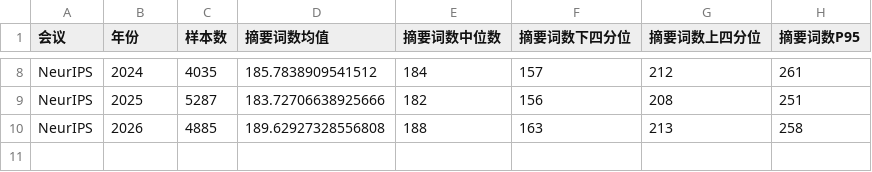
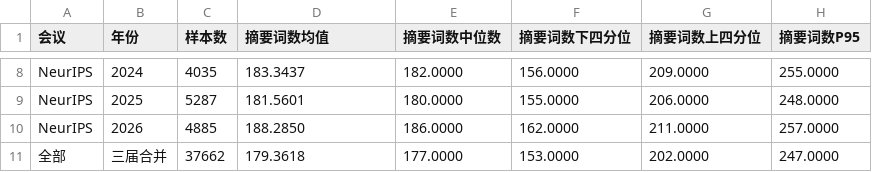
Before and after one commit to lindsayo11/aipaper, a CSV file: data/supplement/tables/abstract_length.csv, drawn as a sheet; only a part is shown, gaps mark what is left out; the diff covers the shown part only; the diff names each change by its address in the sheet, - before the commit and + after, or states it on an @@ line.

```diff
--- a/data/supplement/tables/abstract_length.csv
+++ b/data/supplement/tables/abstract_length.csv
-D8 (摘要词数均值): 185.7838909541512
+D8 (摘要词数均值): 183.3437
-E8 (摘要词数中位数): 184
+E8 (摘要词数中位数): 182.0000
-F8 (摘要词数下四分位): 157
+F8 (摘要词数下四分位): 156.0000
-G8 (摘要词数上四分位): 212
+G8 (摘要词数上四分位): 209.0000
-H8 (摘要词数P95): 261
+H8 (摘要词数P95): 255.0000
-D9 (摘要词数均值): 183.72706638925666
+D9 (摘要词数均值): 181.5601
-E9 (摘要词数中位数): 182
+E9 (摘要词数中位数): 180.0000
-F9 (摘要词数下四分位): 156
+F9 (摘要词数下四分位): 155.0000
-G9 (摘要词数上四分位): 208
+G9 (摘要词数上四分位): 206.0000
-H9 (摘要词数P95): 251
+H9 (摘要词数P95): 248.0000
-D10 (摘要词数均值): 189.62927328556808
+D10 (摘要词数均值): 188.2850
-E10 (摘要词数中位数): 188
+E10 (摘要词数中位数): 186.0000
-F10 (摘要词数下四分位): 163
+F10 (摘要词数下四分位): 162.0000
-G10 (摘要词数上四分位): 213
+G10 (摘要词数上四分位): 211.0000
-H10 (摘要词数P95): 258
+H10 (摘要词数P95): 257.0000
+row 11: 全部 | 三届合并 | 37662 | 179.3618 | 177.0000 | 153.0000 | 202.0000 | 247.0000
```
Also changed, not shown: 30 edited cells elsewhere in this file, 12 other files.
